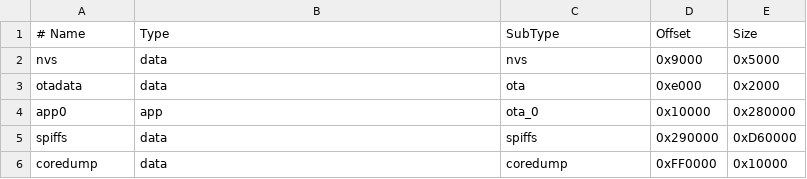
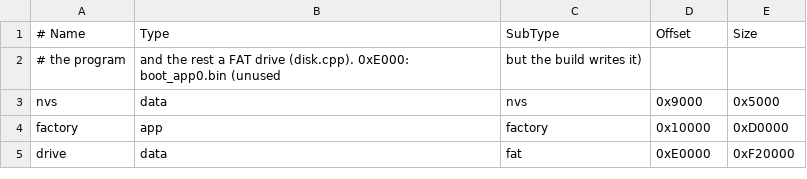
Before and after one commit to konsumer/lilfm1buddy, a CSV file: flash-16mb.csv, drawn as a sheet.

```diff
--- a/flash-16mb.csv
+++ b/flash-16mb.csv
@@ -1,6 +1,5 @@
 # Name,   Type, SubType, Offset,   Size
+# the program, and the rest a FAT drive (disk.cpp). 0xE000: boot_app0.bin (unused, but the build writes it)
 nvs,      data, nvs,     0x9000,   0x5000,
-otadata,  data, ota,     0xe000,   0x2000,
-app0,     app,  ota_0,   0x10000,  0x280000,
-spiffs,   data, spiffs,  0x290000, 0xD60000,
-coredump, data, coredump,0xFF0000, 0x10000,
+factory,  app,  factory, 0x10000,  0xD0000,
+drive,    data, fat,     0xE0000,  0xF20000,
```
Also changed, not shown: flash-4mb.csv, flash-8mb.csv, 10 other files.
